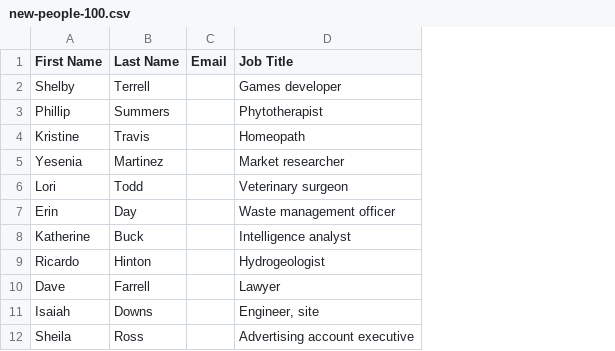
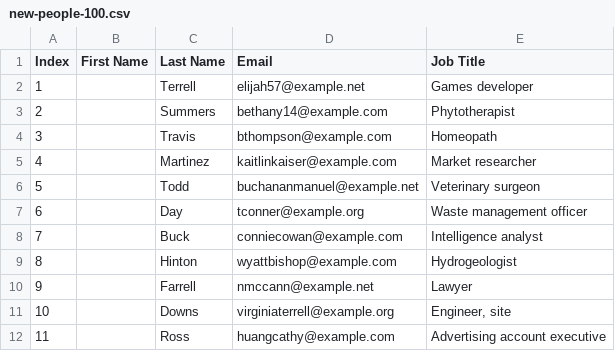
Before and after one commit to Amanda-Ruzza/csv-anonymizer, a CSV file: new-people-100.csv, drawn as a sheet; only a part is shown; removed rows and columns are numbered as before the commit, all else as after; the diff names each change by its address in the sheet, - before the commit and + after, or states it on an @@ line.

Commit message:
'new-people.csv' update

```diff
--- a/new-people-100.csv
+++ b/new-people-100.csv
-column A (First Name), rows 2-12: Shelby | Phillip | Kristine | Yesenia | Lori | Erin | Katherine | Ricardo | Dave | Isaiah | Sheila
+column A (Index), rows 2-12: 1 | 2 | 3 | 4 | 5 | 6 | 7 | 8 | 9 | 10 | 11
+column B (First Name), empty
-column C (Email), empty
+column D (Email), rows 2-12: elijah57@example.net | bethany14@example.com | bthompson@example.com | kaitlinkaiser@example.com | buchananmanuel@example.net | tconner@example.org | conniecowan@example.com | wyattbishop@example.com | nmccann@example.net | virginiaterrell@example.org | huangcathy@example.com
```
